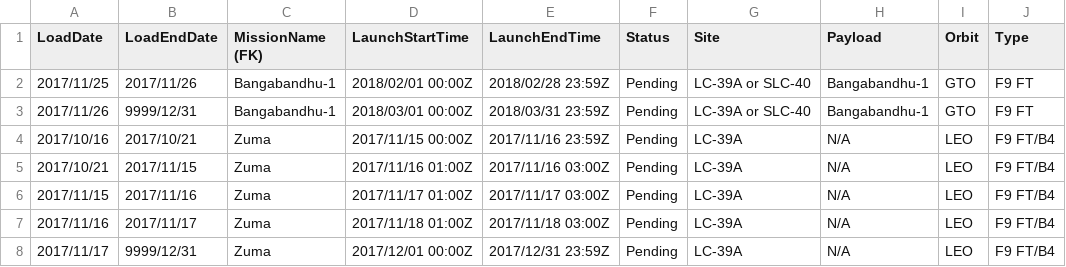
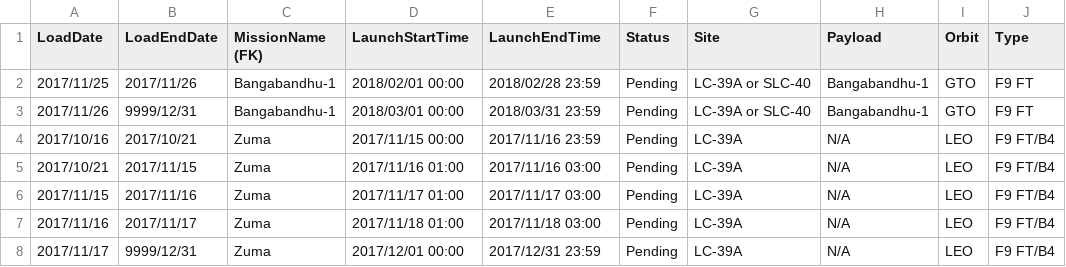
Before and after one commit to jacobkjaersgaardhansen/spacex-timeline, a CSV file: data.csv, drawn as a sheet; only a part is shown; the diff names each change by its address in the sheet, - before the commit and + after, or states it on an @@ line.

Commit message:
Update data.csv

```diff
--- a/data.csv
+++ b/data.csv
-D2 (LaunchStartTime): 2018/02/01 00:00Z
+D2 (LaunchStartTime): 2018/02/01 00:00
-E2 (LaunchEndTime): 2018/02/28 23:59Z
+E2 (LaunchEndTime): 2018/02/28 23:59
-D3 (LaunchStartTime): 2018/03/01 00:00Z
+D3 (LaunchStartTime): 2018/03/01 00:00
-E3 (LaunchEndTime): 2018/03/31 23:59Z
+E3 (LaunchEndTime): 2018/03/31 23:59
-D4 (LaunchStartTime): 2017/11/15 00:00Z
+D4 (LaunchStartTime): 2017/11/15 00:00
-E4 (LaunchEndTime): 2017/11/16 23:59Z
+E4 (LaunchEndTime): 2017/11/16 23:59
-D5 (LaunchStartTime): 2017/11/16 01:00Z
+D5 (LaunchStartTime): 2017/11/16 01:00
-E5 (LaunchEndTime): 2017/11/16 03:00Z
+E5 (LaunchEndTime): 2017/11/16 03:00
-D6 (LaunchStartTime): 2017/11/17 01:00Z
+D6 (LaunchStartTime): 2017/11/17 01:00
-E6 (LaunchEndTime): 2017/11/17 03:00Z
+E6 (LaunchEndTime): 2017/11/17 03:00
-D7 (LaunchStartTime): 2017/11/18 01:00Z
+D7 (LaunchStartTime): 2017/11/18 01:00
-E7 (LaunchEndTime): 2017/11/18 03:00Z
+E7 (LaunchEndTime): 2017/11/18 03:00
-D8 (LaunchStartTime): 2017/12/01 00:00Z
+D8 (LaunchStartTime): 2017/12/01 00:00
-E8 (LaunchEndTime): 2017/12/31 23:59Z
+E8 (LaunchEndTime): 2017/12/31 23:59
```
